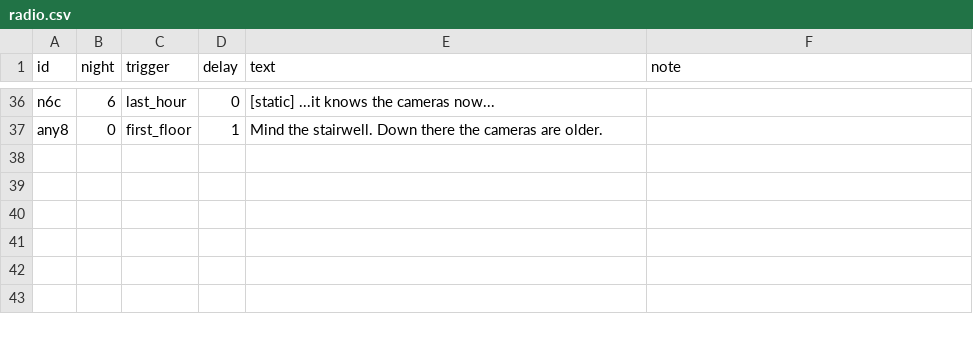
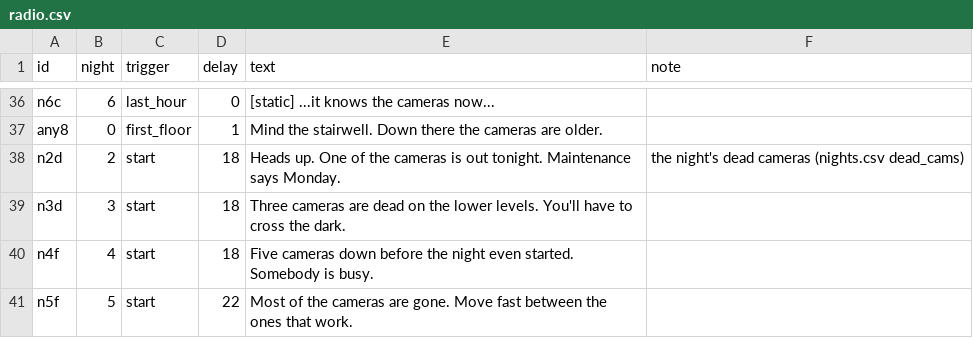
Before and after one commit to AMoncade/blind-spot, a CSV file: content/radio.csv, drawn as a sheet; only a part is shown, gaps mark what is left out; the diff names each change by its address in the sheet, - before the commit and + after, or states it on an @@ line.

```diff
--- a/content/radio.csv
+++ b/content/radio.csv
+row 38: n2d | 2 | start | 18 | Heads up. One of the cameras is out tonight. Maintenance says Monday. | the night's dead cameras (nights.csv dead_cams)
+row 39: n3d | 3 | start | 18 | Three cameras are dead on the lower levels. You'll have to cross the dark.
+row 40: n4f | 4 | start | 18 | Five cameras down before the night even started. Somebody is busy.
+row 41: n5f | 5 | start | 22 | Most of the cameras are gone. Move fast between the ones that work.
```
Also changed, not shown: content/nights.csv, 4 other files.
